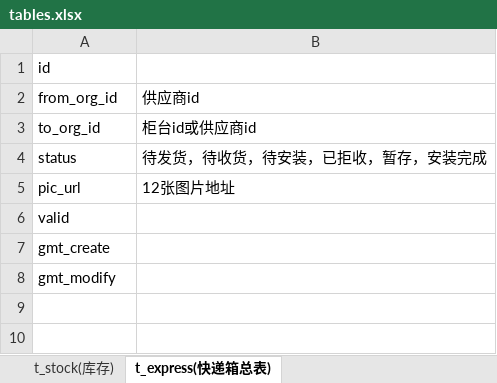
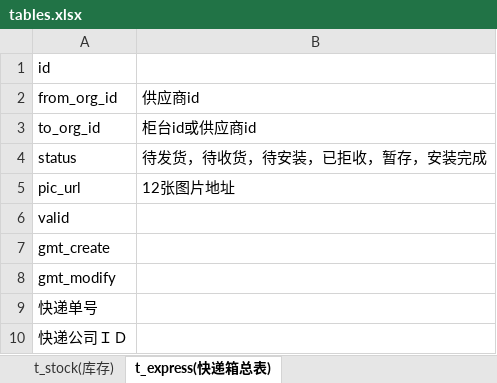
Before and after one commit to jiangwayne/SuperCounter, an Excel workbook: db/tables.xlsx, sheet t_express(快递箱总表), drawn as a sheet; values as stored, in another font and other column widths than the file's, no borders; the diff names each change by its address in the sheet, - before the commit and + after, or states it on an @@ line.

```diff
--- a/db/tables.xlsx (sheet t_express(快递箱总表))
+++ b/db/tables.xlsx (sheet t_express(快递箱总表))
+row 9: 快递单号
+row 10: 快递公司ＩＤ
```
Also changed, not shown: 1 other file.
